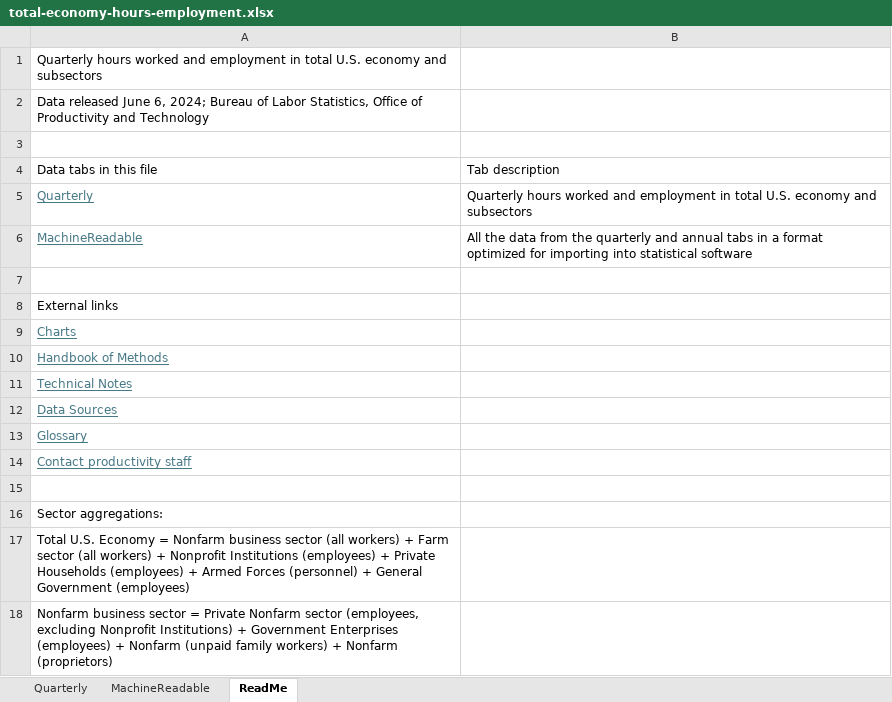
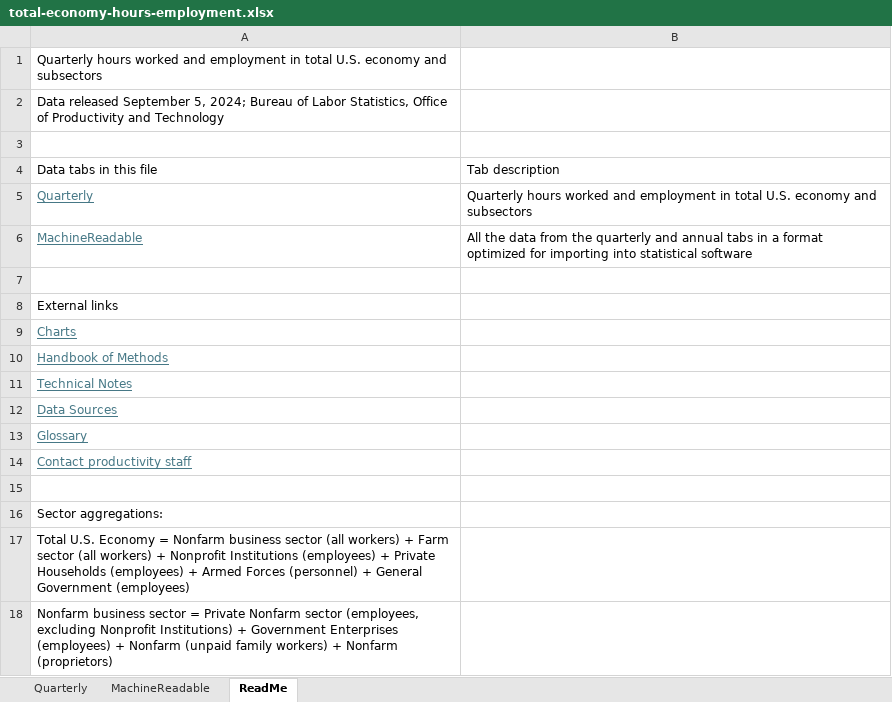
Before and after one commit to Economic/productivity_pay_gap, an Excel workbook: data_inputs/total-economy-hours-employment.xlsx, sheet ReadMe, drawn as a sheet; values as stored, in another font and other column widths than the file's, no borders; table styles not drawn; the diff names each change by its address in the sheet, - before the commit and + after, or states it on an @@ line.

```diff
--- a/data_inputs/total-economy-hours-employment.xlsx (sheet ReadMe)
+++ b/data_inputs/total-economy-hours-employment.xlsx (sheet ReadMe)
-A2: Data released June 6, 2024; Bureau…
+A2: Data released September 5, 2024; Bureau…
```
Also changed, not shown: sheet MachineReadable, sheet Quarterly, 17 other files.
